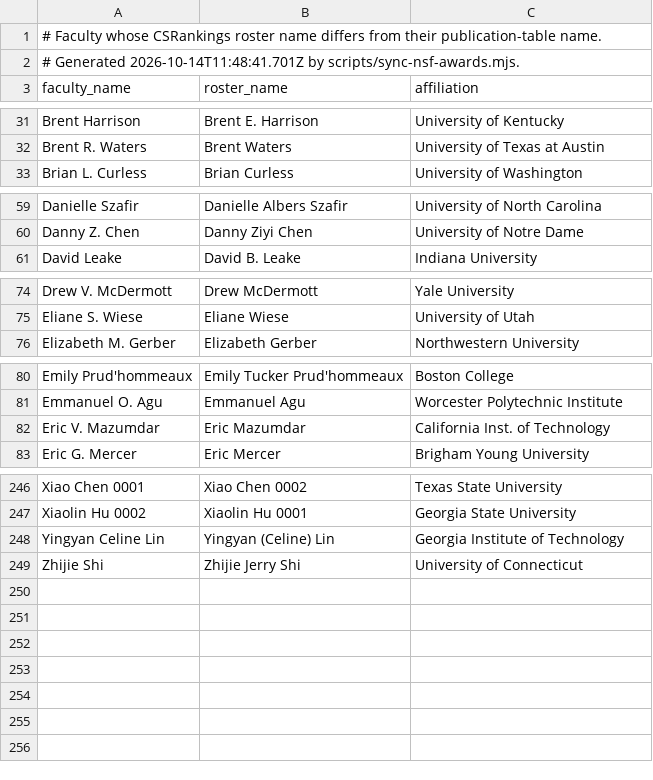
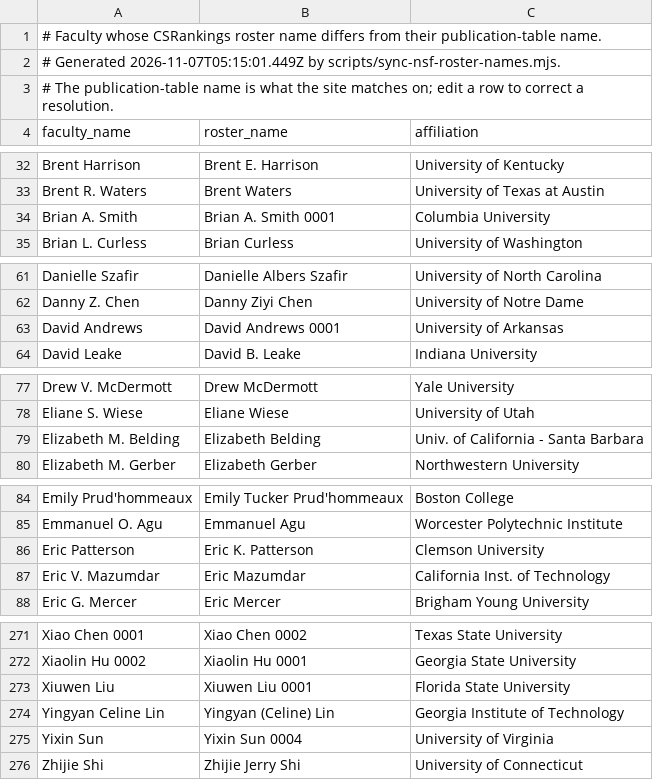
Before and after one commit to dynaroars/cspicks, a CSV file: public/nsf-name-crosswalk.csv, drawn as a sheet; only a part is shown, gaps mark what is left out; the diff covers the shown part only.

```diff
--- a/public/nsf-name-crosswalk.csv
+++ b/public/nsf-name-crosswalk.csv
@@ -1,3 +1,4 @@
 # Faculty whose CSRankings roster name differs from their publication-table name.
-# Generated 2026-10-14T11:48:41.701Z by scripts/sync-nsf-awards.mjs.
+# Generated 2026-11-07T05:15:01.449Z by scripts/sync-nsf-roster-names.mjs.
+# The publication-table name is what the site matches on; edit a row to correct a resolution.
 faculty_name,roster_name,affiliation
@@ -32,2 +33,3 @@ Brent Harrison,Brent E. Harrison,University of Kentucky
 Brent R. Waters,Brent Waters,University of Texas at Austin
+Brian A. Smith,Brian A. Smith 0001,Columbia University
 Brian L. Curless,Brian Curless,University of Washington
@@ -60,2 +62,3 @@ Danielle Szafir,Danielle Albers Szafir,University of North Carolina
 Danny Z. Chen,Danny Ziyi Chen,University of Notre Dame
+David Andrews,David Andrews 0001,University of Arkansas
 David Leake,David B. Leake,Indiana University
@@ -75,2 +78,3 @@ Drew V. McDermott,Drew McDermott,Yale University
 Eliane S. Wiese,Eliane Wiese,University of Utah
+Elizabeth M. Belding,Elizabeth Belding,Univ. of California - Santa Barbara
 Elizabeth M. Gerber,Elizabeth Gerber,Northwestern University
@@ -81,2 +85,3 @@ Emily Prud'hommeaux,Emily Tucker Prud'hommeaux,Boston College
 Emmanuel O. Agu,Emmanuel Agu,Worcester Polytechnic Institute
+Eric Patterson,Eric K. Patterson,Clemson University
 Eric V. Mazumdar,Eric Mazumdar,California Inst. of Technology
@@ -247,3 +272,5 @@ Xiao Chen 0001,Xiao Chen 0002,Texas State University
 Xiaolin Hu 0002,Xiaolin Hu 0001,Georgia State University
+Xiuwen Liu,Xiuwen Liu 0001,Florida State University
 Yingyan Celine Lin,Yingyan (Celine) Lin,Georgia Institute of Technology
+Yixin Sun,Yixin Sun 0004,University of Virginia
 Zhijie Shi,Zhijie Jerry Shi,University of Connecticut
```
Also changed, not shown: 22 added rows and 2 removed rows elsewhere in this file, 2 other files.
